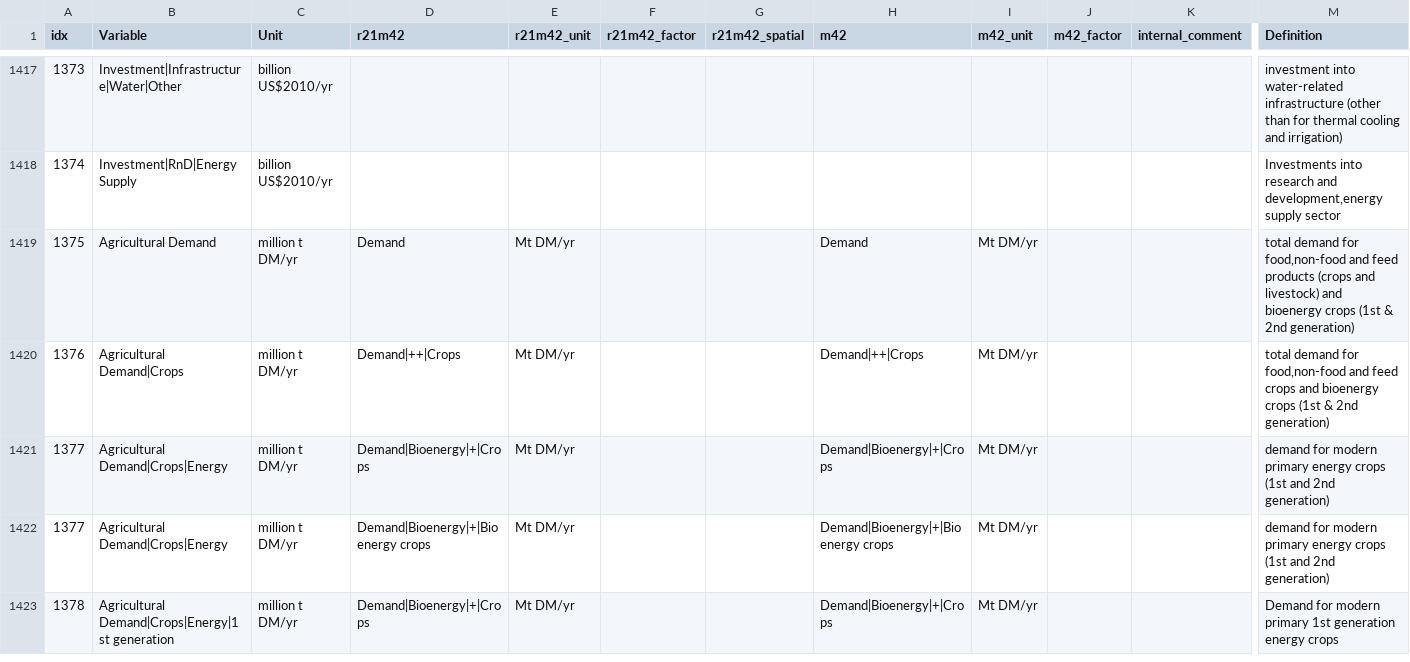
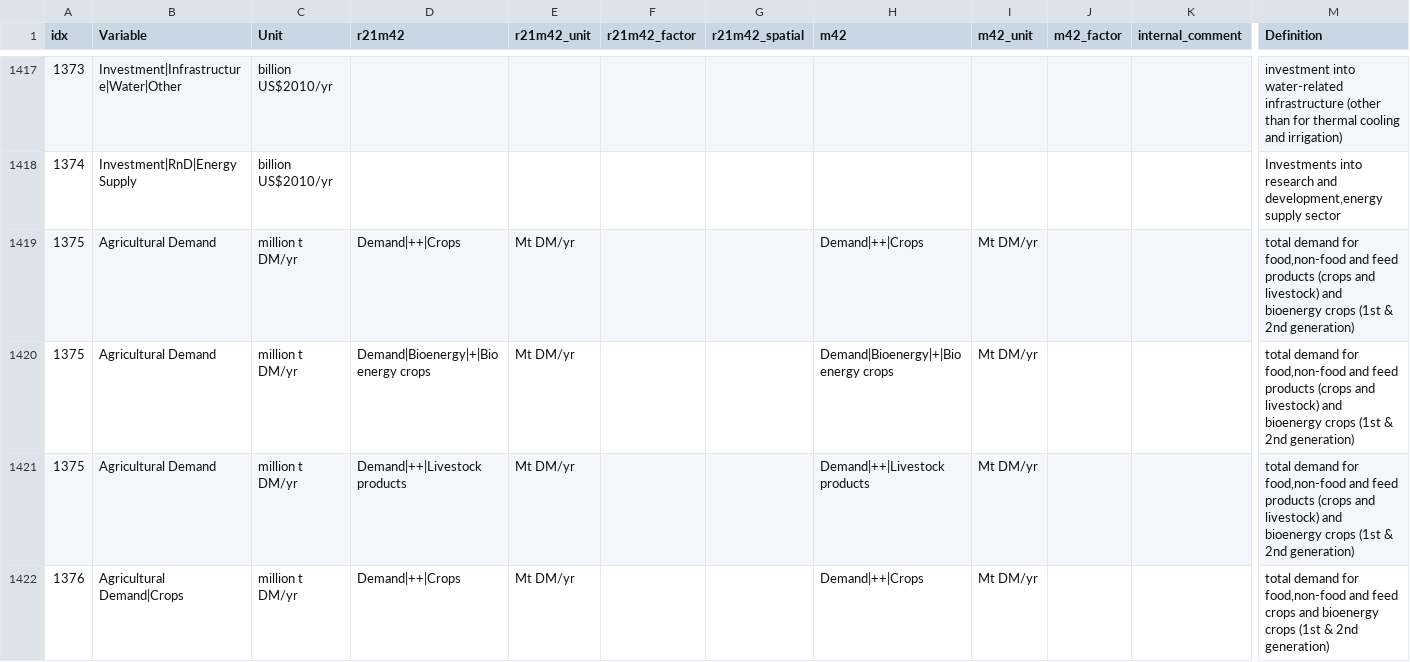
Before and after one commit to strefler/project_interfaces, a CSV file: ar6/mapping_template.csv, drawn as a sheet; only a part is shown, gaps mark what is left out; the shorter side is filled out with more unchanged rows; rows hold the shown columns only; the diff covers the shown part only; the diff names each change by its address in the sheet, - before the commit and + after, or states it on an @@ line.

Commit message:
Updated mapping of Agricultural Demand and Agricultural Demand|Crops
Agricultural Demand|Crops now also includes second generation bioenergy crops.
Agricultural Demand does e.g. not contain crop residues and pasture biomass anymore

```diff
--- a/ar6/mapping_template.csv
+++ b/ar6/mapping_template.csv
-D1419 (r21m42): Demand
+D1419 (r21m42): Demand|++|Crops
-H1419 (m42): Demand
+H1419 (m42): Demand|++|Crops
+row 1420: 1375 | Agricultural Demand | million t DM/yr | Demand|Bioenergy|+|Bioenergy crops | Mt DM/yr |  |  | Demand|Bioenergy|+|Bioenergy crops | Mt DM/yr |  |  | total demand for food,non-food and feed products (crops and livestock) and bioenergy crops (1st & 2nd generation)
+row 1421: 1375 | Agricultural Demand | million t DM/yr | Demand|++|Livestock products | Mt DM/yr |  |  | Demand|++|Livestock products | Mt DM/yr |  |  | total demand for food,non-food and feed products (crops and livestock) and bioenergy crops (1st & 2nd generation)
```
Also changed, not shown: 1 added row and 3 edited cells elsewhere in this file.
